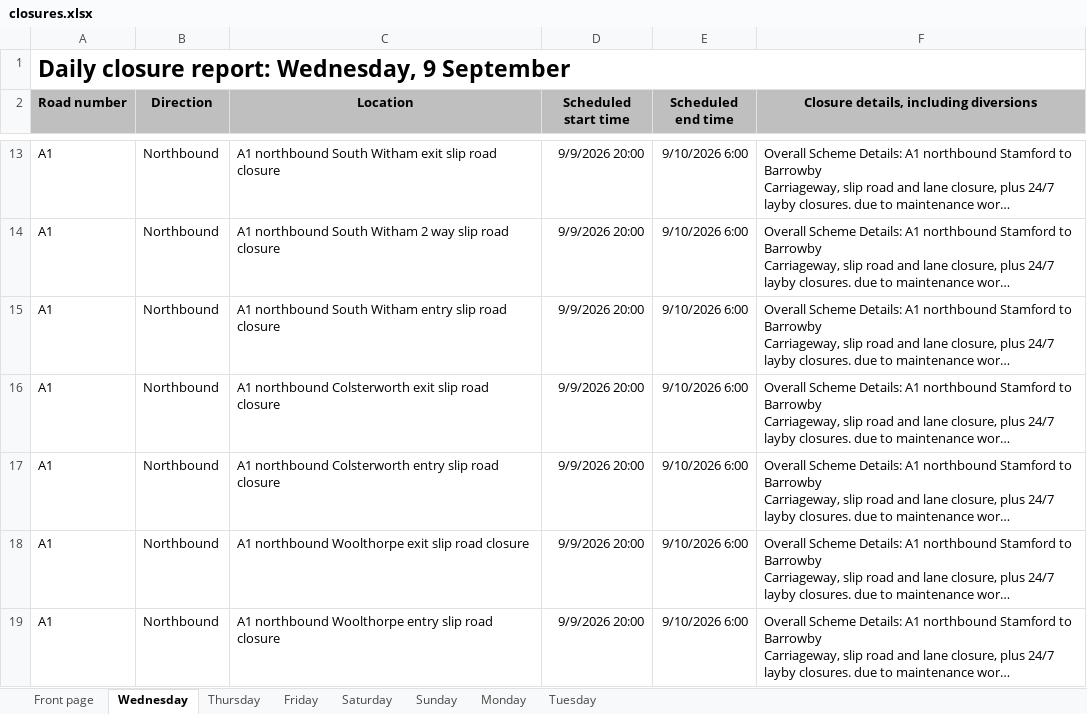
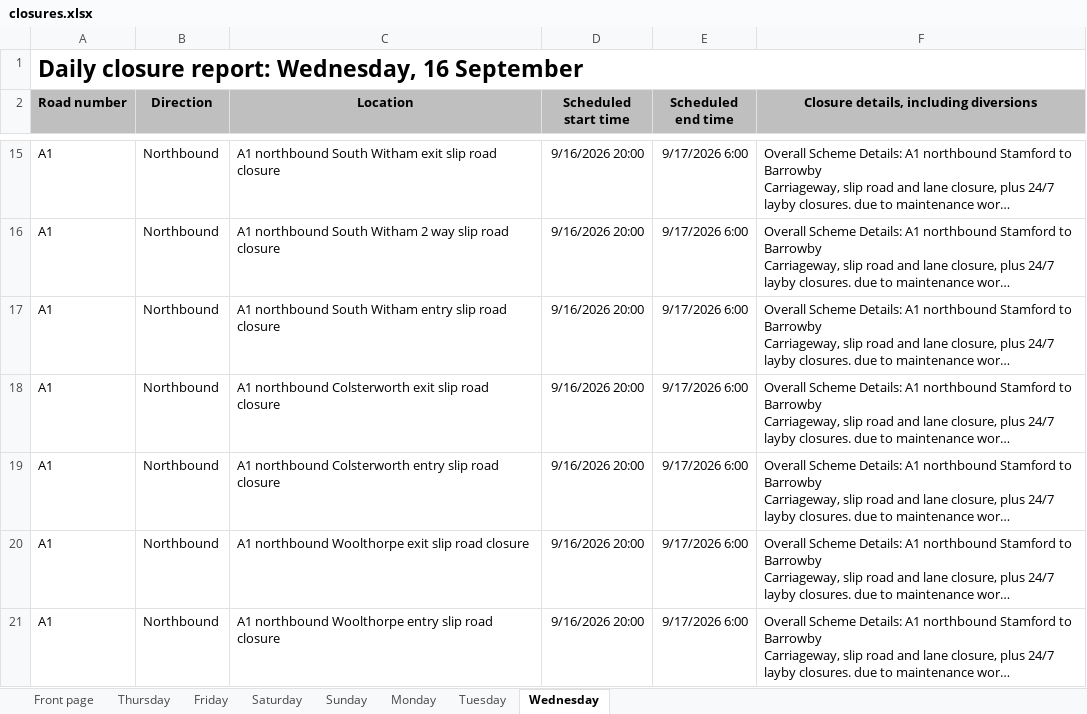
Before and after one commit to mnmred/uk-route-checker, an Excel workbook: closures.xlsx, sheet Wednesday, drawn as a sheet; only a part is shown, gaps mark what is left out; long unchanged cells end in …; values as stored, in another font and other column widths than the file's, no borders; charts and pictures and conditional formats not drawn; addresses are those after the commit; the diff covers the shown part only; the diff names each change by its address in the sheet, - before the commit and + after, or states it on an @@ line.

```diff
--- a/closures.xlsx (sheet Wednesday)
+++ b/closures.xlsx (sheet Wednesday)
@@ sheet tab order changed: Front page | Thursday | Friday | Saturday | Sunday | Monday | Tuesday | Wednesday @@
-A1 (Road number): Daily closure report: Wednesday, 9 September
+A1 (Road number): Daily closure report: Wednesday, 16 September
-D15:D21 (Scheduled start time): 9/9/2026 20:00
+D15:D21 (Scheduled start time): 9/16/2026 20:00
-E15:E21 (Scheduled end time): 9/10/2026 6:00
+E15:E21 (Scheduled end time): 9/17/2026 6:00
```
Also changed, not shown: 95 added rows, 80 removed rows and 619 edited cells elsewhere in this sheet, sheet Friday, sheet Thursday, sheet Monday, sheet Tuesday, sheet Saturday, sheet Front page, formulas that keep their value.
